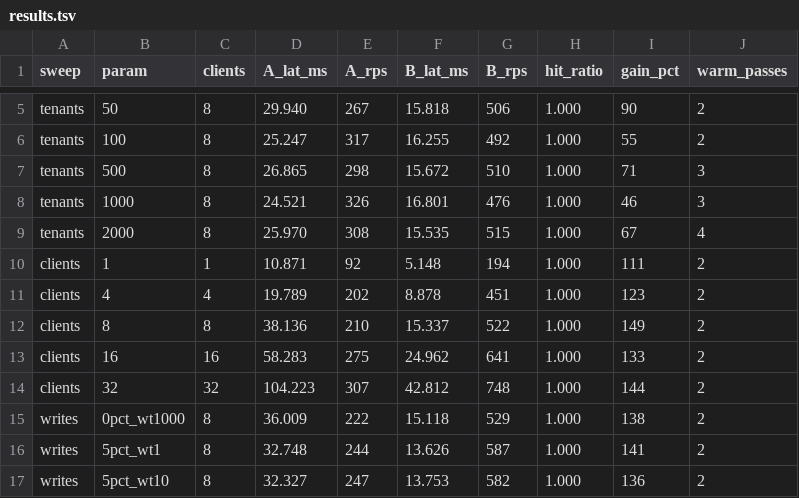
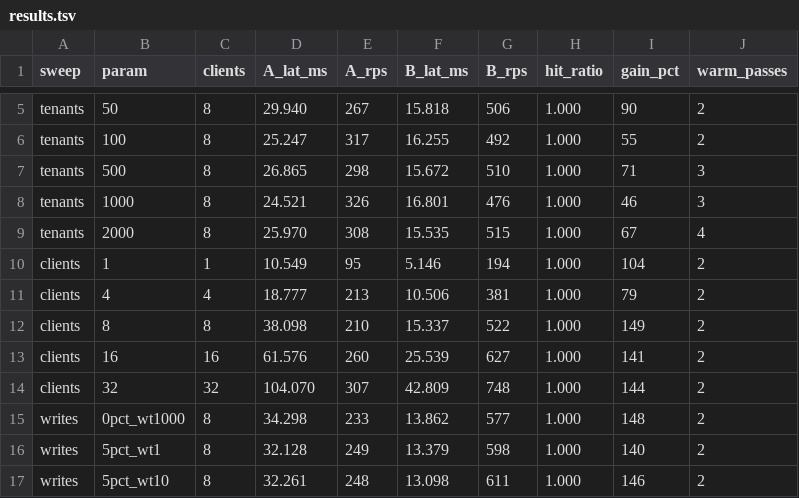
Before and after one commit to benedetlabs/pgcache-bench-multi-tenant, a TSV file: results/0.6.4/results.tsv, drawn as a sheet; only a part is shown, gaps mark what is left out; the diff covers the shown part only.

Commit message:
fix(benchmark): correct 0.6.4 baseline data alignment, podAntiAffinity in static manifests, and enrich DOKS documentation

```diff
--- a/results/0.6.4/results.tsv
+++ b/results/0.6.4/results.tsv
@@ -9,9 +9,9 @@ tenants	1000	8	24.521	326	16.801	476	1.000	46	3
 tenants	2000	8	25.970	308	15.535	515	1.000	67	4
-clients	1	1	10.871	92	5.148	194	1.000	111	2
-clients	4	4	19.789	202	8.878	451	1.000	123	2
-clients	8	8	38.136	210	15.337	522	1.000	149	2
-clients	16	16	58.283	275	24.962	641	1.000	133	2
-clients	32	32	104.223	307	42.812	748	1.000	144	2
-writes	0pct_wt1000	8	36.009	222	15.118	529	1.000	138	2
-writes	5pct_wt1	8	32.748	244	13.626	587	1.000	141	2
-writes	5pct_wt10	8	32.327	247	13.753	582	1.000	136	2
+clients	1	1	10.549	95	5.146	194	1.000	104	2
+clients	4	4	18.777	213	10.506	381	1.000	79	2
+clients	8	8	38.098	210	15.337	522	1.000	149	2
+clients	16	16	61.576	260	25.539	627	1.000	141	2
+clients	32	32	104.070	307	42.809	748	1.000	144	2
+writes	0pct_wt1000	8	34.298	233	13.862	577	1.000	148	2
+writes	5pct_wt1	8	32.128	249	13.379	598	1.000	140	2
+writes	5pct_wt10	8	32.261	248	13.098	611	1.000	146	2
```
Also changed, not shown: 14 edited cells elsewhere in this file, 13 other files.
